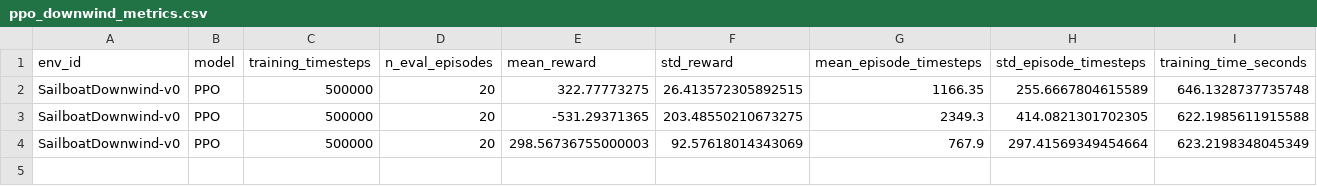
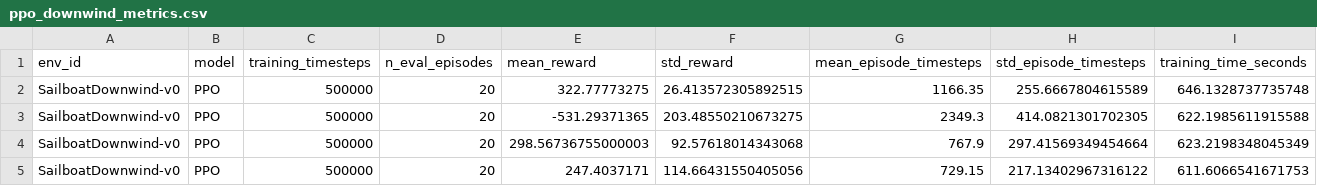
Before and after one commit to nfrank6-depaul/tiny-tackers, a CSV file: metrics/ppo_downwind_metrics.csv, drawn as a sheet.

```diff
--- a/metrics/ppo_downwind_metrics.csv
+++ b/metrics/ppo_downwind_metrics.csv
@@ -3,2 +3,3 @@ SailboatDownwind-v0,PPO,500000,20,322.77773275,26.413572305892515,1166.35,255.66
 SailboatDownwind-v0,PPO,500000,20,-531.29371365,203.48550210673275,2349.3,414.0821301702305,622.1985611915588
-SailboatDownwind-v0,PPO,500000,20,298.56736755000003,92.57618014343069,767.9,297.41569349454664,623.2198348045349
+SailboatDownwind-v0,PPO,500000,20,298.56736755000003,92.57618014343068,767.9,297.41569349454664,623.2198348045349
+SailboatDownwind-v0,PPO,500000,20,247.4037171,114.66431550405056,729.15,217.13402967316122,611.6066541671753
```
Also changed, not shown: 3 other files.
